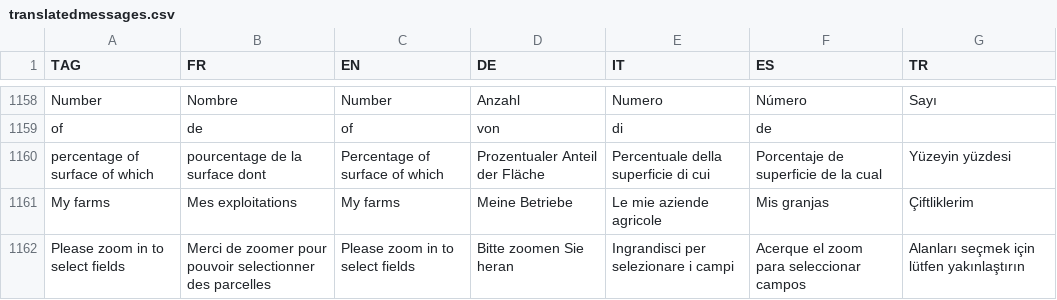
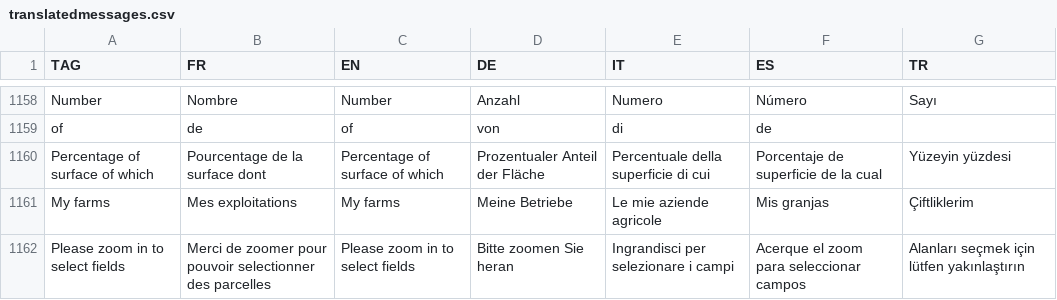
Before and after one commit to hyperplanning/hyperassets, a CSV file: translatedmessages.csv, drawn as a sheet; only a part is shown, gaps mark what is left out; the diff names each change by its address in the sheet, - before the commit and + after, or states it on an @@ line.

Commit message:
Update translation for 'percentage of surface of which'

```diff
--- a/translatedmessages.csv
+++ b/translatedmessages.csv
-A1160 (TAG): percentage of surface of which
+A1160 (TAG): Percentage of surface of which
-B1160 (FR): pourcentage de la surface dont
+B1160 (FR): Pourcentage de la surface dont
```
